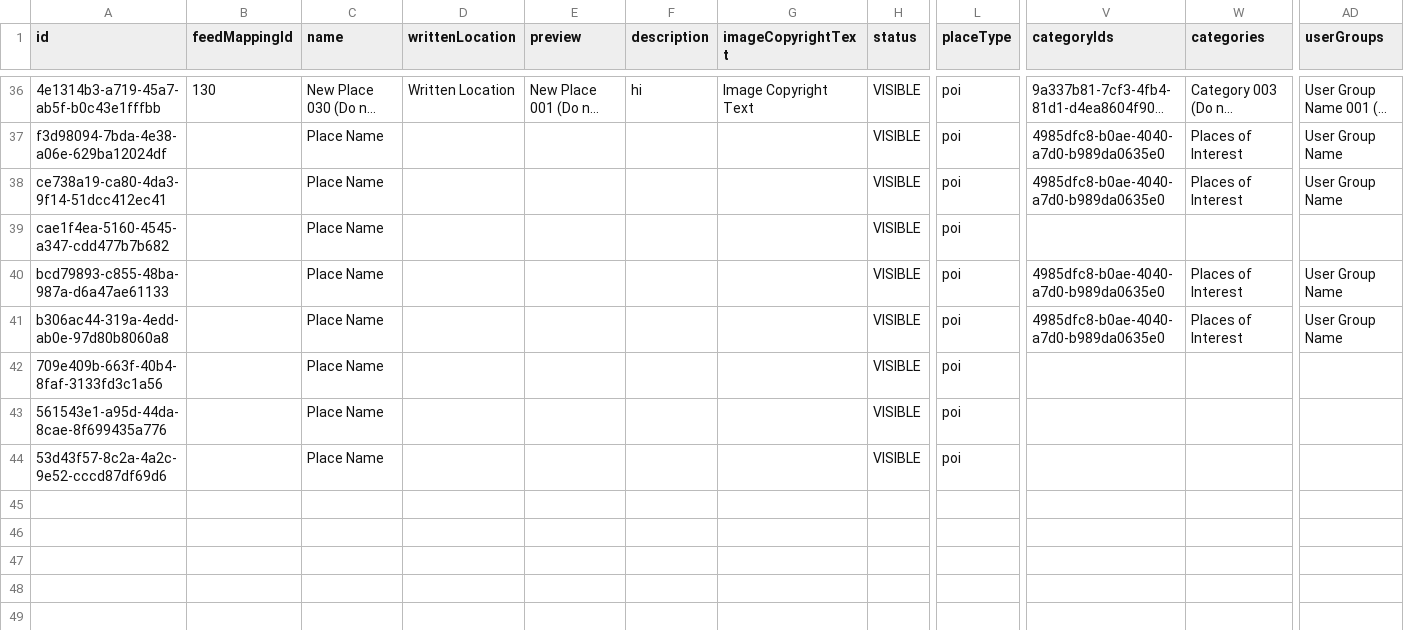
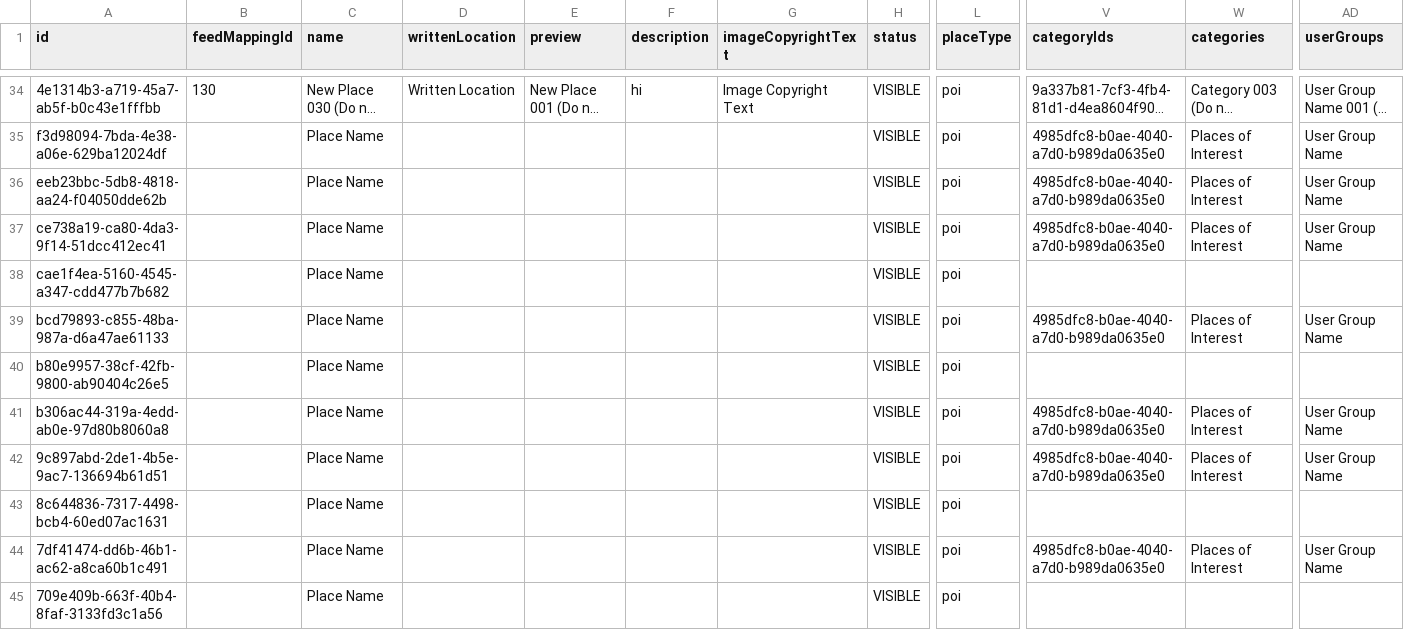
Before and after one commit to unidevgoQA/Aloompa_mobile_app_UI_automation, a CSV file: Test_data_that_gets_downloaded/places-export.csv, drawn as a sheet; only a part is shown, gaps mark what is left out; the shorter side is filled out with more unchanged rows; long unchanged cells end in …; rows hold the shown columns only; the diff covers the shown part only; the diff names each change by its address in the sheet, - before the commit and + after, or states it on an @@ line.

```diff
--- a/Test_data_that_gets_downloaded/places-export.csv
+++ b/Test_data_that_gets_downloaded/places-export.csv
+row 36: eeb23bbc-5db8-4818-aa24-f04050dde62b |  | Place Name |  |  |  |  | VISIBLE | poi | 4985dfc8-b0ae-4040-a7d0-b989da0635e0 | Places of Interest | User Group Name
+row 40: b80e9957-38cf-42fb-9800-ab90404c26e5 |  | Place Name |  |  |  |  | VISIBLE | poi
+row 42: 9c897abd-2de1-4b5e-9ac7-136694b61d51 |  | Place Name |  |  |  |  | VISIBLE | poi | 4985dfc8-b0ae-4040-a7d0-b989da0635e0 | Places of Interest | User Group Name
+row 43: 8c644836-7317-4498-bcb4-60ed07ac1631 |  | Place Name |  |  |  |  | VISIBLE | poi
+row 44: 7df41474-dd6b-46b1-ac62-a8ca60b1c491 |  | Place Name |  |  |  |  | VISIBLE | poi | 4985dfc8-b0ae-4040-a7d0-b989da0635e0 | Places of Interest | User Group Name
```
Also changed, not shown: 5 added rows, 2 removed rows and 5 edited cells elsewhere in this file, Test_data_that_gets_downloaded/stages-export.csv, 6 other files.
